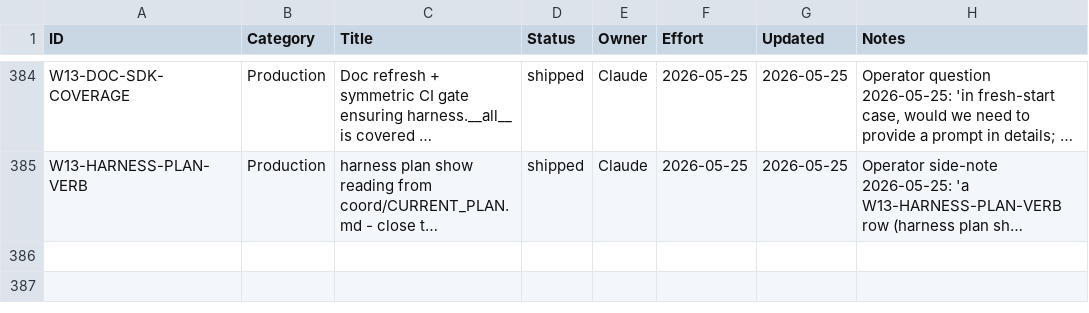
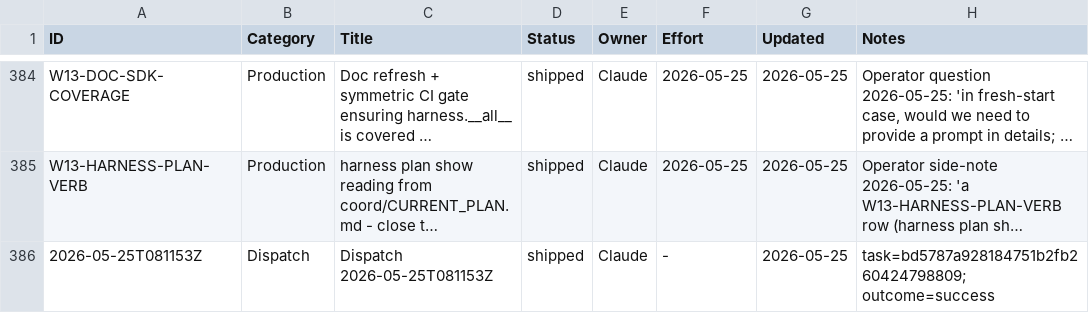
Before and after one commit to xaxiuegg/xaxiu-harness, a CSV file: coord/STATUS.csv, drawn as a sheet; only a part is shown, gaps mark what is left out; long unchanged cells end in …; the diff covers the shown part only; the diff names each change by its address in the sheet, - before the commit and + after, or states it on an @@ line.

```diff
--- a/coord/STATUS.csv
+++ b/coord/STATUS.csv
+row 386: 2026-05-25T081153Z | Dispatch | Dispatch 2026-05-25T081153Z | shipped | Claude | - | 2026-05-25 | task=bd5787a928184751b2fb260424798809; outcome=success
```
Also changed, not shown: 1 added row elsewhere in this file, 2 other files.
